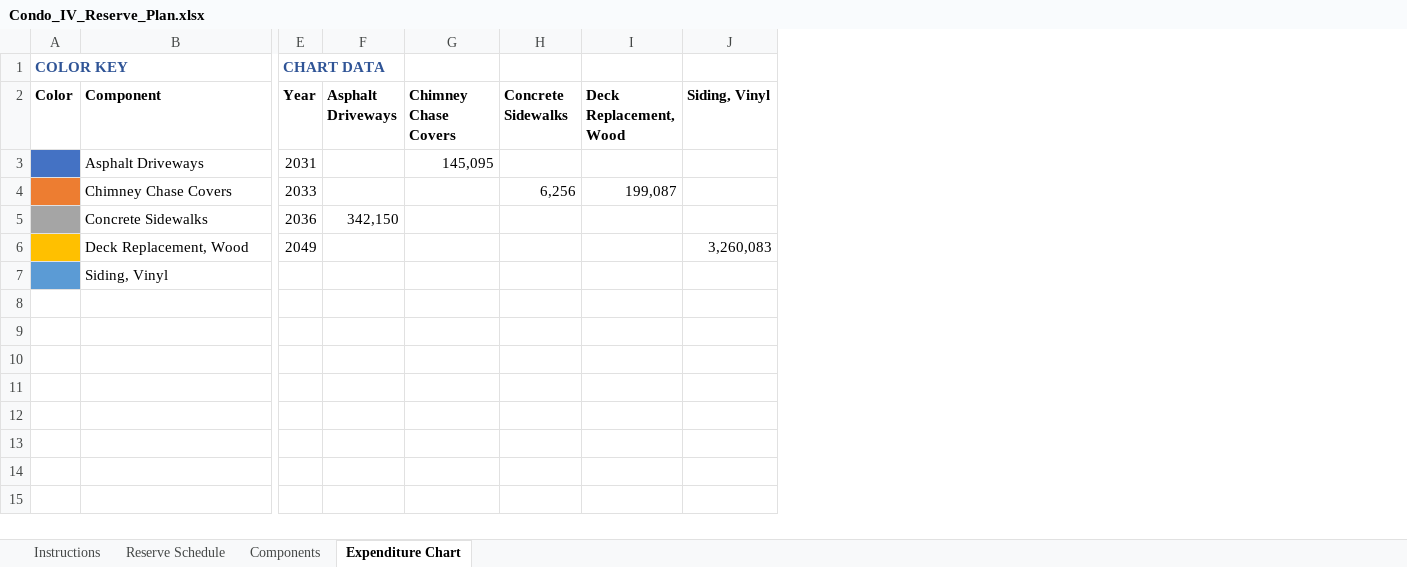
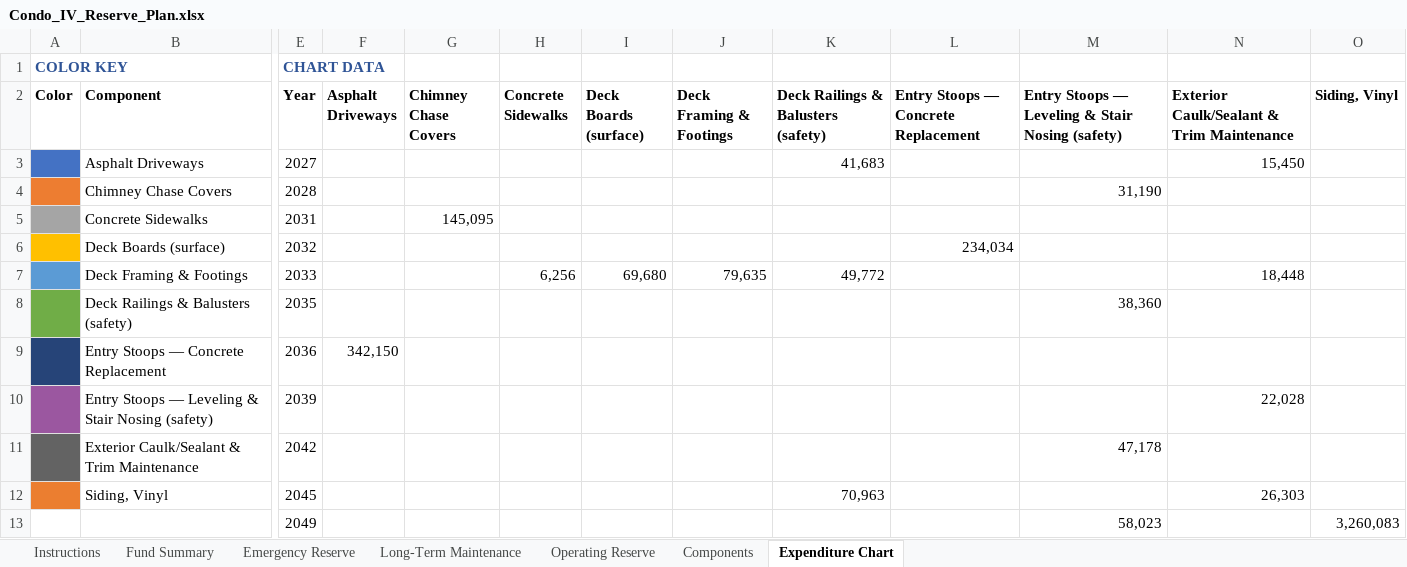
Before and after one commit to scarboroughglen/responsibilities, an Excel workbook: Condo_IV_Reserve_Plan.xlsx, sheet Expenditure Chart, drawn as a sheet; only a part is shown, gaps mark what is left out; values as stored, in another font and other column widths than the file's, no borders; charts and pictures not drawn; removed rows and columns are numbered as before the commit, all else as after; rows hold the shown columns only; the diff names each change by its address in the sheet, - before the commit and + after, or states it on an @@ line.

```diff
--- a/Condo_IV_Reserve_Plan.xlsx (sheet Expenditure Chart)
+++ b/Condo_IV_Reserve_Plan.xlsx (sheet Expenditure Chart)
-sheet tab: Reserve Schedule
+sheet tab: Fund Summary
+sheet tab: Emergency Reserve
+sheet tab: Long-Term Maintenance
+sheet tab: Operating Reserve
-column I (Deck Replacement, Wood), row 4: 199,087
+column I (Deck Boards (surface)), empty
+column J (Deck Framing & Footings), empty
+column K, rows 2-3: Deck Railings & Balusters (safety) | 41,683; row 12: 70,963
+column L, row 2: Entry Stoops — Concrete Replacement
+column M, rows 2-4: Entry Stoops — Leveling & Stair Nosing (safety) |  | 31,190
+column N, rows 2-3: Exterior Caulk/Sealant & Trim Maintenance | 15,450; row 12: 26,303
-E3 (Year): 2031
+E3 (Year): 2027
-G3 (Chimney Chase Covers): 145,095
+G3 (Chimney Chase Covers): (empty)
-E4 (Year): 2033
+E4 (Year): 2028
-H4 (Concrete Sidewalks): 6,256
+H4 (Concrete Sidewalks): (empty)
-E5 (Year): 2036
+E5 (Year): 2031
-F5 (Asphalt Driveways): 342,150
+F5 (Asphalt Driveways): (empty)
-G5 (Chimney Chase Covers): (empty)
+G5 (Chimney Chase Covers): 145,095
-row 6:  | Deck Replacement, Wood | 2049 |  |  |  |  | 3,260,083
+row 6:  | Deck Boards (surface) | 2032 |  |  |  |  |  |  | 234,034
+row 7:  | Deck Framing & Footings | 2033 |  |  | 6,256 | 69,680 | 79,635 | 49,772 |  |  | 18,448
+row 8:  | Deck Railings & Balusters (safety) | 2035 |  |  |  |  |  |  |  | 38,360
+row 9:  | Entry Stoops — Concrete Replacement | 2036 | 342,150
+row 10:  | Entry Stoops — Leveling & Stair Nosing (safety) | 2039 |  |  |  |  |  |  |  |  | 22,028
+row 11:  | Exterior Caulk/Sealant & Trim Maintenance | 2042 |  |  |  |  |  |  |  | 47,178
-A12 fill: #5B9BD5
+A12 fill: #EB7E30
-E12 (Year): (empty)
+E12 (Year): 2045
+row 13:  |  | 2049 |  |  |  |  |  |  |  | 58,023 |  | 3,260,083
```
Also changed, not shown: sheet Fund Summary, sheet Instructions, sheet Components, charts or pictures, 1 other file.
